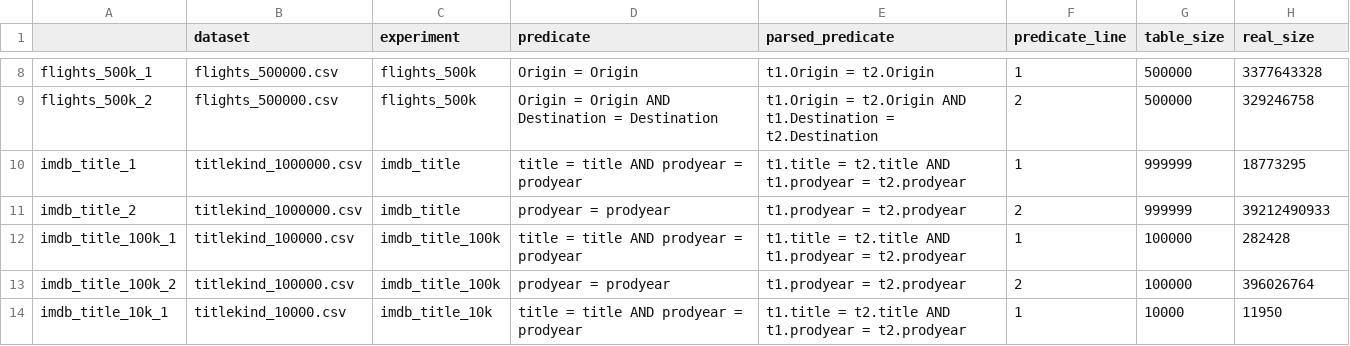
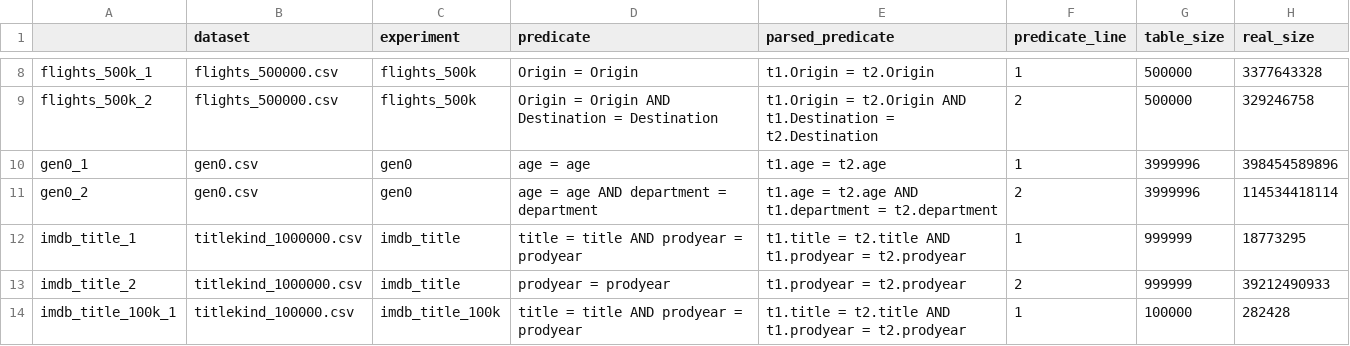
Before and after one commit to atenokida/tcc, a CSV file: plot/exp_1/real_estimates.csv (was results/real_estimates.csv), drawn as a sheet; only a part is shown, gaps mark what is left out; the shorter side is filled out with more unchanged rows; the diff names each change by its address in the sheet, - before the commit and + after, or states it on an @@ line.

```diff
--- a/results/real_estimates.csv
+++ b/plot/exp_1/real_estimates.csv
+row 10: gen0_1 | gen0.csv | gen0 | age = age | t1.age = t2.age | 1 | 3999996 | 398454589896
+row 11: gen0_2 | gen0.csv | gen0 | age = age AND department = department | t1.age = t2.age AND t1.department = t2.department | 2 | 3999996 | 114534418114
```
Also changed, not shown: 2 other files.
